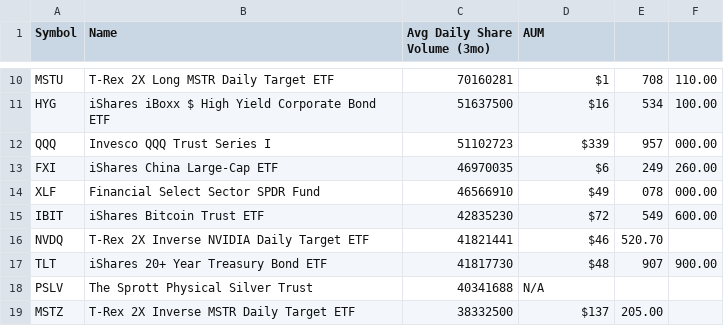
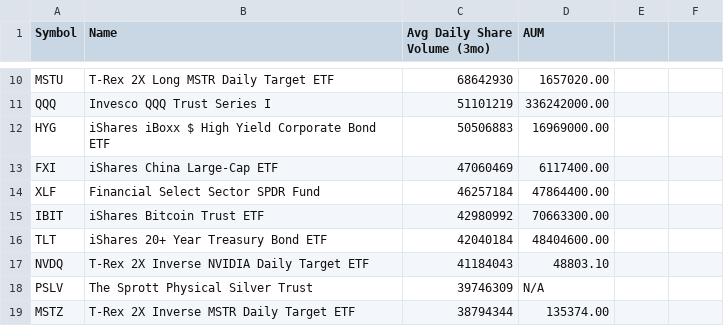
Before and after one commit to tonypeng1/agent, a CSV file: table_output.csv, drawn as a sheet; only a part is shown, gaps mark what is left out; removed rows and columns are numbered as before the commit, all else as after; the diff covers the shown part only; the diff names each change by its address in the sheet, - before the commit and + after, or states it on an @@ line.

```diff
--- a/table_output.csv
+++ b/table_output.csv
-C10 (Avg Daily Share Volume (3mo)): 70160281
+C10 (Avg Daily Share Volume (3mo)): 68642930
-D10 (AUM): $1
+D10 (AUM): 1657020.00
-E10: 708
+E10: (empty)
-F10: 110.00
+F10: (empty)
-row 11: HYG | iShares iBoxx $ High Yield Corporate Bond ETF | 51637500 | $16 | 534 | 100.00
-C11 (Avg Daily Share Volume (3mo)): 51102723
+C11 (Avg Daily Share Volume (3mo)): 51101219
-D11 (AUM): $339
+D11 (AUM): 336242000.00
-E11: 957
+E11: (empty)
-F11: 000.00
+F11: (empty)
+row 12: HYG | iShares iBoxx $ High Yield Corporate Bond ETF | 50506883 | 16969000.00
-C13 (Avg Daily Share Volume (3mo)): 46970035
+C13 (Avg Daily Share Volume (3mo)): 47060469
-D13 (AUM): $6
+D13 (AUM): 6117400.00
-E13: 249
+E13: (empty)
-F13: 260.00
+F13: (empty)
-C14 (Avg Daily Share Volume (3mo)): 46566910
+C14 (Avg Daily Share Volume (3mo)): 46257184
-D14 (AUM): $49
+D14 (AUM): 47864400.00
-E14: 078
+E14: (empty)
-F14: 000.00
+F14: (empty)
-C15 (Avg Daily Share Volume (3mo)): 42835230
+C15 (Avg Daily Share Volume (3mo)): 42980992
-D15 (AUM): $72
+D15 (AUM): 70663300.00
-E15: 549
+E15: (empty)
-F15: 600.00
+F15: (empty)
+row 16: TLT | iShares 20+ Year Treasury Bond ETF | 42040184 | 48404600.00
-C17 (Avg Daily Share Volume (3mo)): 41821441
+C17 (Avg Daily Share Volume (3mo)): 41184043
-D17 (AUM): $46
+D17 (AUM): 48803.10
-E17: 520.70
+E17: (empty)
-row 17: TLT | iShares 20+ Year Treasury Bond ETF | 41817730 | $48 | 907 | 900.00
-C18 (Avg Daily Share Volume (3mo)): 40341688
+C18 (Avg Daily Share Volume (3mo)): 39746309
-C19 (Avg Daily Share Volume (3mo)): 38332500
+C19 (Avg Daily Share Volume (3mo)): 38794344
-D19 (AUM): $137
+D19 (AUM): 135374.00
-E19: 205.00
+E19: (empty)
```
Also changed, not shown: 38 edited cells elsewhere in this file, 1 other file.
